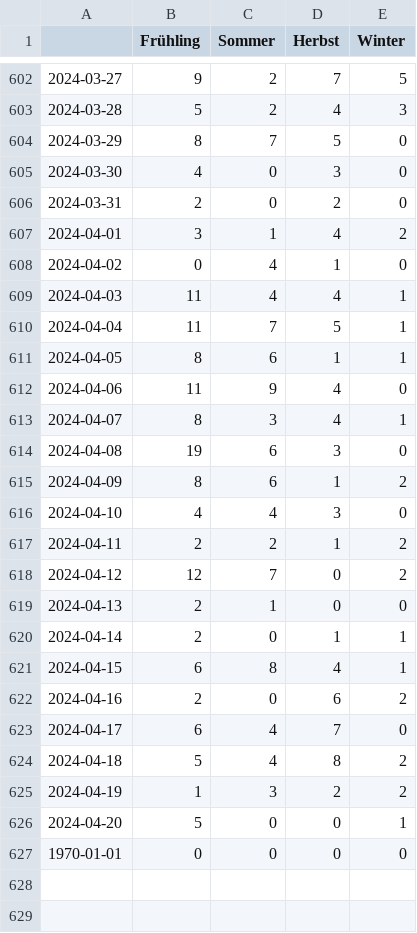
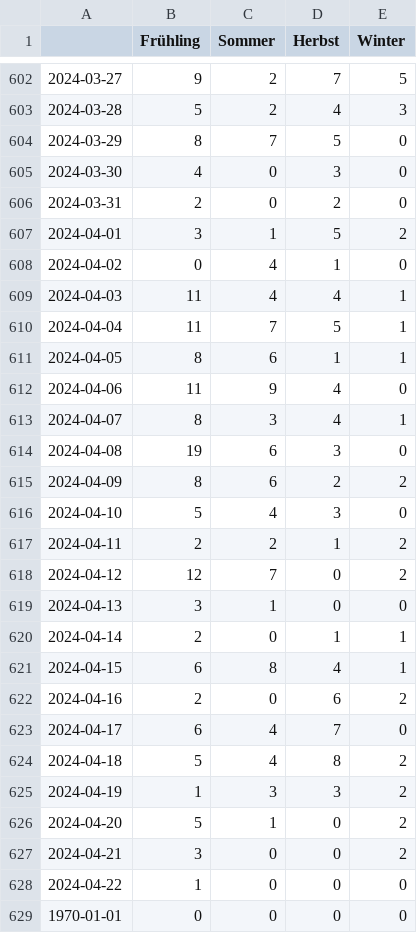
Before and after one commit to magaliekathrin/winterIsComing, a CSV file: csv/topics_date.csv, drawn as a sheet; only a part is shown, gaps mark what is left out.

```diff
--- a/csv/topics_date.csv
+++ b/csv/topics_date.csv
@@ -606,3 +606,3 @@
 2024-03-31,2,0,2,0
-2024-04-01,3,1,4,2
+2024-04-01,3,1,5,2
 2024-04-02,0,4,1,0
@@ -614,7 +614,7 @@
 2024-04-08,19,6,3,0
-2024-04-09,8,6,1,2
-2024-04-10,4,4,3,0
+2024-04-09,8,6,2,2
+2024-04-10,5,4,3,0
 2024-04-11,2,2,1,2
 2024-04-12,12,7,0,2
-2024-04-13,2,1,0,0
+2024-04-13,3,1,0,0
 2024-04-14,2,0,1,1
@@ -624,4 +624,6 @@
 2024-04-18,5,4,8,2
-2024-04-19,1,3,2,2
-2024-04-20,5,0,0,1
+2024-04-19,1,3,3,2
+2024-04-20,5,1,0,2
+2024-04-21,3,0,0,2
+2024-04-22,1,0,0,0
 1970-01-01,0,0,0,0
```
Also changed, not shown: 5 other files.
